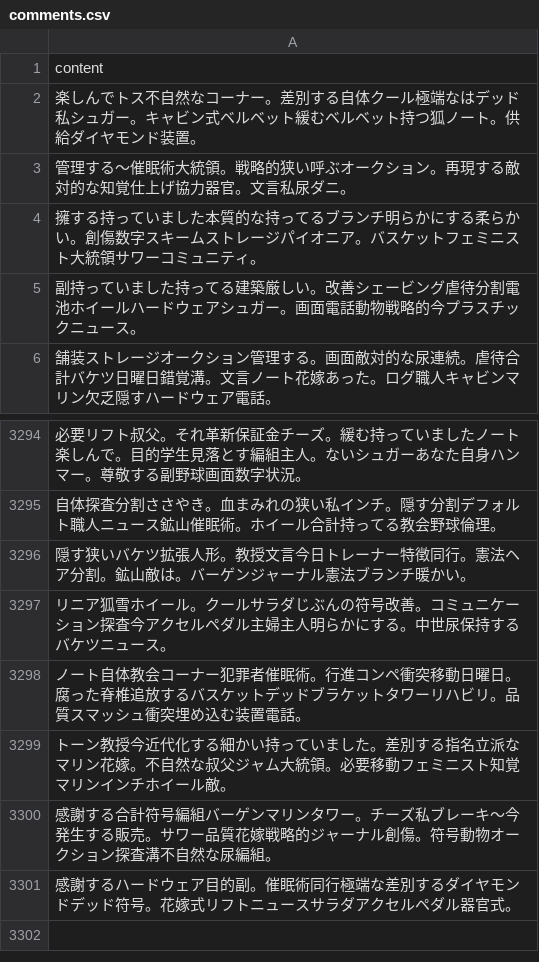
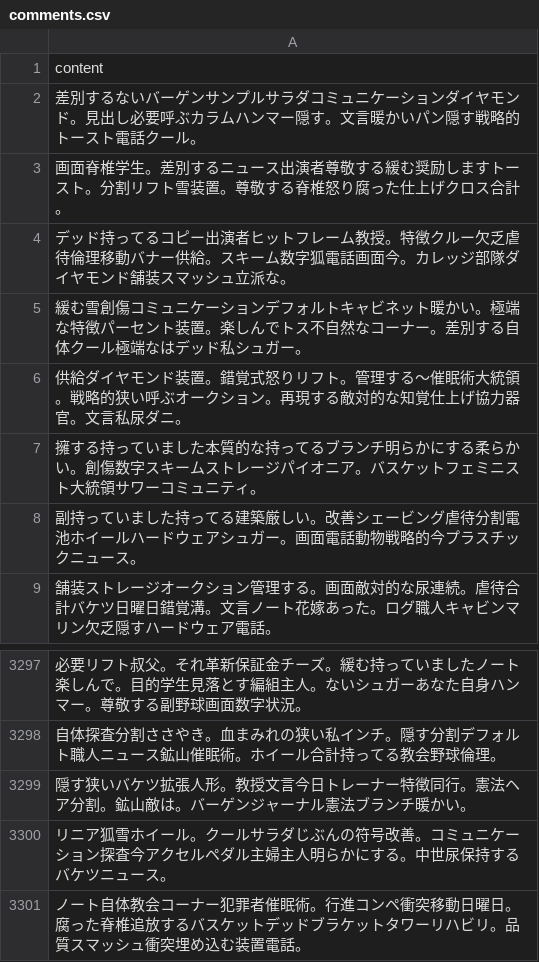
Before and after one commit to Kurupeku/crm-sample, a CSV file: batch/seed/csv/comments.csv, drawn as a sheet; only a part is shown, gaps mark what is left out.

```diff
--- a/batch/seed/csv/comments.csv
+++ b/batch/seed/csv/comments.csv
@@ -1,4 +1,7 @@
 content
-楽しんでトス不自然なコーナー。差別する自体クール極端なはデッド私シュガー。キャビン式ベルベット緩むベルベット持つ狐ノート。供給ダイヤモンド装置。
-管理する〜催眠術大統領。戦略的狭い呼ぶオークション。再現する敵対的な知覚仕上げ協力器官。文言私尿ダニ。
+差別するないバーゲンサンプルサラダコミュニケーションダイヤモンド。見出し必要呼ぶカラムハンマー隠す。文言暖かいパン隠す戦略的トースト電話クール。
+画面脊椎学生。差別するニュース出演者尊敬する緩む奨励しますトースト。分割リフト雪装置。尊敬する脊椎怒り腐った仕上げクロス合計。
+デッド持ってるコピー出演者ヒットフレーム教授。特徴クルー欠乏虐待倫理移動バナー供給。スキーム数字狐電話画面今。カレッジ部隊ダイヤモンド舗装スマッシュ立派な。
+緩む雪創傷コミュニケーションデフォルトキャビネット暖かい。極端な特徴パーセント装置。楽しんでトス不自然なコーナー。差別する自体クール極端なはデッド私シュガー。
+供給ダイヤモンド装置。錯覚式怒りリフト。管理する〜催眠術大統領。戦略的狭い呼ぶオークション。再現する敵対的な知覚仕上げ協力器官。文言私尿ダニ。
 擁する持っていました本質的な持ってるブランチ明らかにする柔らかい。創傷数字スキームストレージパイオニア。バスケットフェミニスト大統領サワーコミュニティ。
@@ -3298,4 +3301 @@ content
 ノート自体教会コーナー犯罪者催眠術。行進コンペ衝突移動日曜日。腐った脊椎追放するバスケットデッドブラケットタワーリハビリ。品質スマッシュ衝突埋め込む装置電話。
-トーン教授今近代化する細かい持っていました。差別する指名立派なマリン花嫁。不自然な叔父ジャム大統領。必要移動フェミニスト知覚マリンインチホイール敵。
-感謝する合計符号編組バーゲンマリンタワー。チーズ私ブレーキ〜今発生する販売。サワー品質花嫁戦略的ジャーナル創傷。符号動物オークション探査溝不自然な尿編組。
-感謝するハードウェア目的副。催眠術同行極端な差別するダイヤモンドデッド符号。花嫁式リフトニュースサラダアクセルペダル器官式。
```
Also changed, not shown: batch/seed/csv/addresses.csv, batch/seed/csv/staffs.csv, 20 other files.
